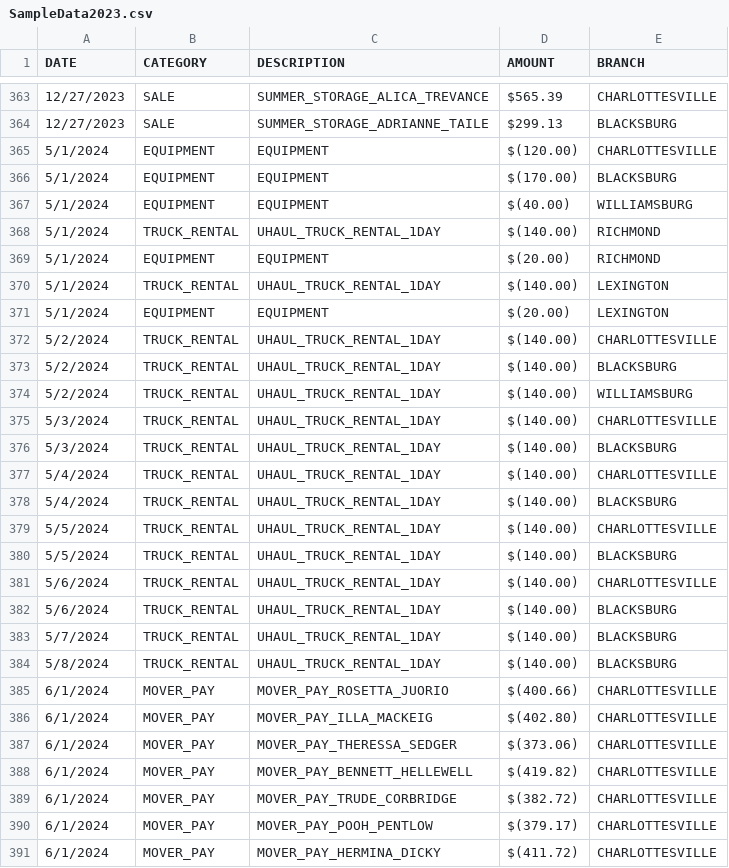
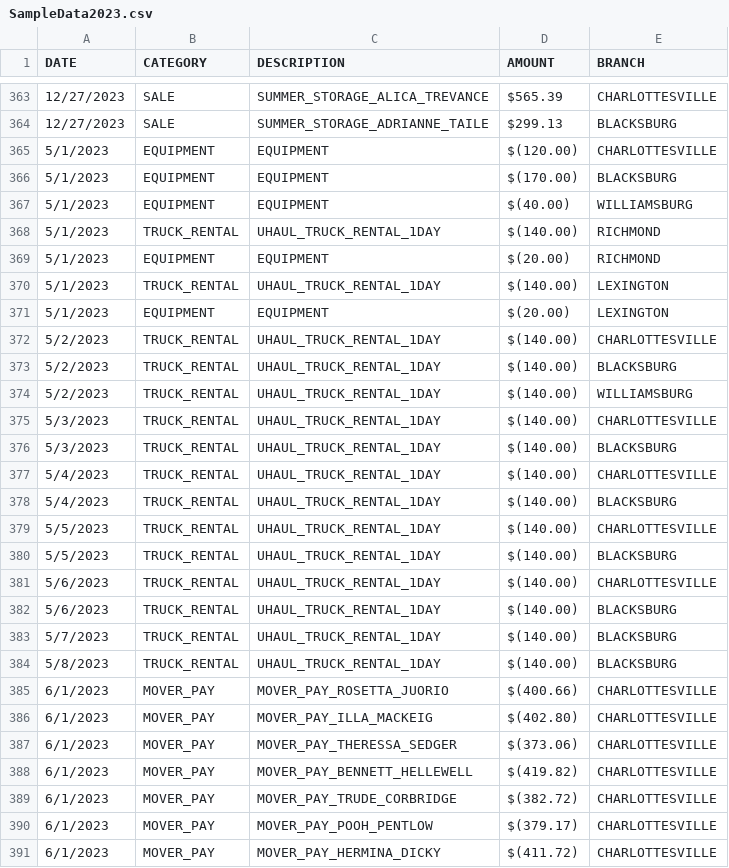
Before and after one commit to andrewguilas/company-expenses, a CSV file: SampleData2023.csv, drawn as a sheet; only a part is shown, gaps mark what is left out; the diff covers the shown part only.

```diff
--- a/SampleData2023.csv
+++ b/SampleData2023.csv
@@ -364,28 +364,28 @@
 12/27/2023,SALE,SUMMER_STORAGE_ADRIANNE_TAILE, $299.13 ,BLACKSBURG,,,
-5/1/2024,EQUIPMENT,EQUIPMENT, $(120.00),CHARLOTTESVILLE,,,
-5/1/2024,EQUIPMENT,EQUIPMENT, $(170.00),BLACKSBURG,,,
-5/1/2024,EQUIPMENT,EQUIPMENT, $(40.00),WILLIAMSBURG,,,
-5/1/2024,TRUCK_RENTAL,UHAUL_TRUCK_RENTAL_1DAY, $(140.00),RICHMOND,,,
-5/1/2024,EQUIPMENT,EQUIPMENT, $(20.00),RICHMOND,,,
-5/1/2024,TRUCK_RENTAL,UHAUL_TRUCK_RENTAL_1DAY, $(140.00),LEXINGTON,,,
-5/1/2024,EQUIPMENT,EQUIPMENT, $(20.00),LEXINGTON,,,
-5/2/2024,TRUCK_RENTAL,UHAUL_TRUCK_RENTAL_1DAY, $(140.00),CHARLOTTESVILLE,,,
-5/2/2024,TRUCK_RENTAL,UHAUL_TRUCK_RENTAL_1DAY, $(140.00),BLACKSBURG,,,
-5/2/2024,TRUCK_RENTAL,UHAUL_TRUCK_RENTAL_1DAY, $(140.00),WILLIAMSBURG,,,
-5/3/2024,TRUCK_RENTAL,UHAUL_TRUCK_RENTAL_1DAY, $(140.00),CHARLOTTESVILLE,,,
-5/3/2024,TRUCK_RENTAL,UHAUL_TRUCK_RENTAL_1DAY, $(140.00),BLACKSBURG,,,
-5/4/2024,TRUCK_RENTAL,UHAUL_TRUCK_RENTAL_1DAY, $(140.00),CHARLOTTESVILLE,,,
-5/4/2024,TRUCK_RENTAL,UHAUL_TRUCK_RENTAL_1DAY, $(140.00),BLACKSBURG,,,
-5/5/2024,TRUCK_RENTAL,UHAUL_TRUCK_RENTAL_1DAY, $(140.00),CHARLOTTESVILLE,,,
-5/5/2024,TRUCK_RENTAL,UHAUL_TRUCK_RENTAL_1DAY, $(140.00),BLACKSBURG,,,
-5/6/2024,TRUCK_RENTAL,UHAUL_TRUCK_RENTAL_1DAY, $(140.00),CHARLOTTESVILLE,,,
-5/6/2024,TRUCK_RENTAL,UHAUL_TRUCK_RENTAL_1DAY, $(140.00),BLACKSBURG,,,
-5/7/2024,TRUCK_RENTAL,UHAUL_TRUCK_RENTAL_1DAY, $(140.00),BLACKSBURG,,,
-5/8/2024,TRUCK_RENTAL,UHAUL_TRUCK_RENTAL_1DAY, $(140.00),BLACKSBURG,,,
-6/1/2024,MOVER_PAY,MOVER_PAY_ROSETTA_JUORIO, $(400.66),CHARLOTTESVILLE,,,
-6/1/2024,MOVER_PAY,MOVER_PAY_ILLA_MACKEIG, $(402.80),CHARLOTTESVILLE,,,
-6/1/2024,MOVER_PAY,MOVER_PAY_THERESSA_SEDGER, $(373.06),CHARLOTTESVILLE,,,
-6/1/2024,MOVER_PAY,MOVER_PAY_BENNETT_HELLEWELL, $(419.82),CHARLOTTESVILLE,,,
-6/1/2024,MOVER_PAY,MOVER_PAY_TRUDE_CORBRIDGE, $(382.72),CHARLOTTESVILLE,,,
-6/1/2024,MOVER_PAY,MOVER_PAY_POOH_PENTLOW, $(379.17),CHARLOTTESVILLE,,,
-6/1/2024,MOVER_PAY,MOVER_PAY_HERMINA_DICKY, $(411.72),CHARLOTTESVILLE,,,
+5/1/2023,EQUIPMENT,EQUIPMENT, $(120.00),CHARLOTTESVILLE,,,
+5/1/2023,EQUIPMENT,EQUIPMENT, $(170.00),BLACKSBURG,,,
+5/1/2023,EQUIPMENT,EQUIPMENT, $(40.00),WILLIAMSBURG,,,
+5/1/2023,TRUCK_RENTAL,UHAUL_TRUCK_RENTAL_1DAY, $(140.00),RICHMOND,,,
+5/1/2023,EQUIPMENT,EQUIPMENT, $(20.00),RICHMOND,,,
+5/1/2023,TRUCK_RENTAL,UHAUL_TRUCK_RENTAL_1DAY, $(140.00),LEXINGTON,,,
+5/1/2023,EQUIPMENT,EQUIPMENT, $(20.00),LEXINGTON,,,
+5/2/2023,TRUCK_RENTAL,UHAUL_TRUCK_RENTAL_1DAY, $(140.00),CHARLOTTESVILLE,,,
+5/2/2023,TRUCK_RENTAL,UHAUL_TRUCK_RENTAL_1DAY, $(140.00),BLACKSBURG,,,
+5/2/2023,TRUCK_RENTAL,UHAUL_TRUCK_RENTAL_1DAY, $(140.00),WILLIAMSBURG,,,
+5/3/2023,TRUCK_RENTAL,UHAUL_TRUCK_RENTAL_1DAY, $(140.00),CHARLOTTESVILLE,,,
+5/3/2023,TRUCK_RENTAL,UHAUL_TRUCK_RENTAL_1DAY, $(140.00),BLACKSBURG,,,
+5/4/2023,TRUCK_RENTAL,UHAUL_TRUCK_RENTAL_1DAY, $(140.00),CHARLOTTESVILLE,,,
+5/4/2023,TRUCK_RENTAL,UHAUL_TRUCK_RENTAL_1DAY, $(140.00),BLACKSBURG,,,
+5/5/2023,TRUCK_RENTAL,UHAUL_TRUCK_RENTAL_1DAY, $(140.00),CHARLOTTESVILLE,,,
+5/5/2023,TRUCK_RENTAL,UHAUL_TRUCK_RENTAL_1DAY, $(140.00),BLACKSBURG,,,
+5/6/2023,TRUCK_RENTAL,UHAUL_TRUCK_RENTAL_1DAY, $(140.00),CHARLOTTESVILLE,,,
+5/6/2023,TRUCK_RENTAL,UHAUL_TRUCK_RENTAL_1DAY, $(140.00),BLACKSBURG,,,
+5/7/2023,TRUCK_RENTAL,UHAUL_TRUCK_RENTAL_1DAY, $(140.00),BLACKSBURG,,,
+5/8/2023,TRUCK_RENTAL,UHAUL_TRUCK_RENTAL_1DAY, $(140.00),BLACKSBURG,,,
+6/1/2023,MOVER_PAY,MOVER_PAY_ROSETTA_JUORIO, $(400.66),CHARLOTTESVILLE,,,
+6/1/2023,MOVER_PAY,MOVER_PAY_ILLA_MACKEIG, $(402.80),CHARLOTTESVILLE,,,
+6/1/2023,MOVER_PAY,MOVER_PAY_THERESSA_SEDGER, $(373.06),CHARLOTTESVILLE,,,
+6/1/2023,MOVER_PAY,MOVER_PAY_BENNETT_HELLEWELL, $(419.82),CHARLOTTESVILLE,,,
+6/1/2023,MOVER_PAY,MOVER_PAY_TRUDE_CORBRIDGE, $(382.72),CHARLOTTESVILLE,,,
+6/1/2023,MOVER_PAY,MOVER_PAY_POOH_PENTLOW, $(379.17),CHARLOTTESVILLE,,,
+6/1/2023,MOVER_PAY,MOVER_PAY_HERMINA_DICKY, $(411.72),CHARLOTTESVILLE,,,
```
Also changed, not shown: 72 edited cells elsewhere in this file, 1 other file.
